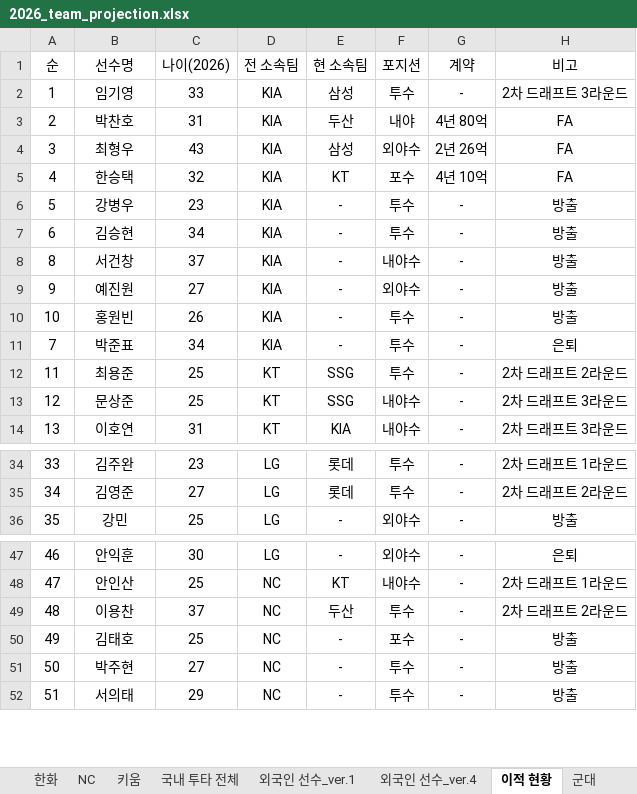
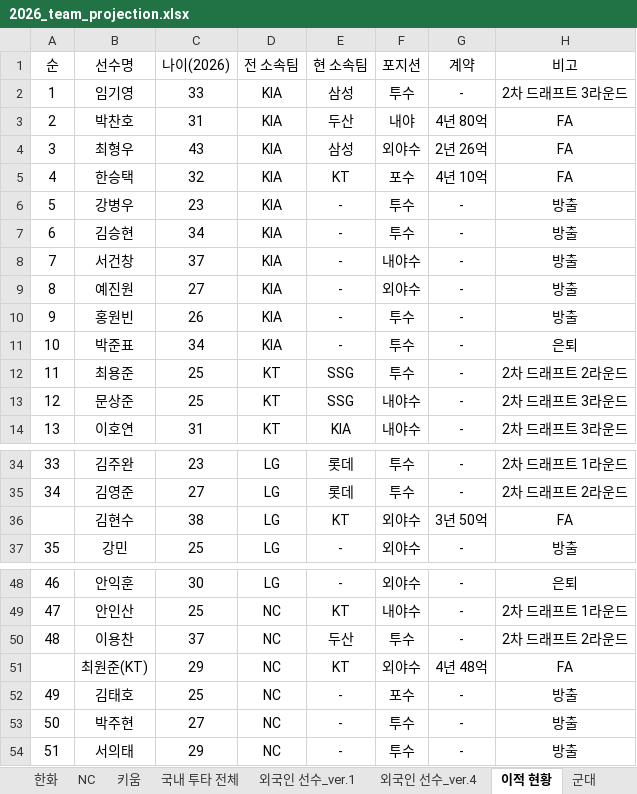
Before and after one commit to jaeb0129/practice, an Excel workbook: projection/2026_team_projection.xlsx, sheet 이적 현황, drawn as a sheet; only a part is shown, gaps mark what is left out; values as stored, in another font and other column widths than the file's, no borders; removed rows and columns are numbered as before the commit, all else as after; the diff names each change by its address in the sheet, - before the commit and + after, or states it on an @@ line.

Commit message:
Add files via upload

```diff
--- a/projection/2026_team_projection.xlsx (sheet 이적 현황)
+++ b/projection/2026_team_projection.xlsx (sheet 이적 현황)
+row 8: 7 | 서건창 | 37 | KIA | - | 내야수 | - | 방출
-B9 (선수명): 서건창
+B9 (선수명): 예진원
-C9 (나이(2026)): 37
+C9 (나이(2026)): 27
-F9 (포지션): 내야수
+F9 (포지션): 외야수
-B10 (선수명): 예진원
+B10 (선수명): 홍원빈
-C10 (나이(2026)): 27
+C10 (나이(2026)): 26
-F10 (포지션): 외야수
+F10 (포지션): 투수
-B11 (선수명): 홍원빈
+B11 (선수명): 박준표
-C11 (나이(2026)): 26
+C11 (나이(2026)): 34
-H11 (비고): 방출
+H11 (비고): 은퇴
-row 11: 7 | 박준표 | 34 | KIA | - | 투수 | - | 은퇴
+row 36:  | 김현수 | 38 | LG | KT | 외야수 | 3년 50억 | FA
+row 51:  | 최원준(KT) | 29 | NC | KT | 외야수 | 4년 48억 | FA
```
